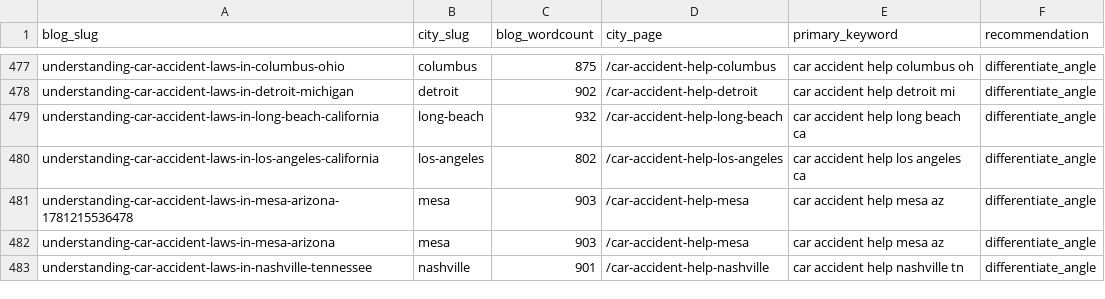
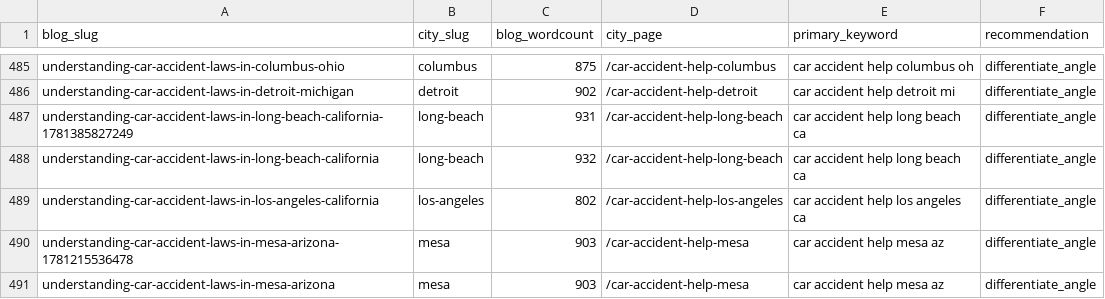
Before and after one commit to scotttischler-byte/wreckmatch, a CSV file: content/cannibalization-report.csv, drawn as a sheet; only a part is shown, gaps mark what is left out; the shorter side is filled out with more unchanged rows; the diff covers the shown part only.

```diff
--- a/content/cannibalization-report.csv
+++ b/content/cannibalization-report.csv
@@ -478,2 +486,3 @@
 "understanding-car-accident-laws-in-detroit-michigan","detroit","902","/car-accident-help-detroit","car accident help detroit mi","differentiate_angle"
+"understanding-car-accident-laws-in-long-beach-california-1781385827249","long-beach","931","/car-accident-help-long-beach","car accident help long beach ca","differentiate_angle"
 "understanding-car-accident-laws-in-long-beach-california","long-beach","932","/car-accident-help-long-beach","car accident help long beach ca","differentiate_angle"
```
Also changed, not shown: 8 added rows elsewhere in this file, 1 other file.
